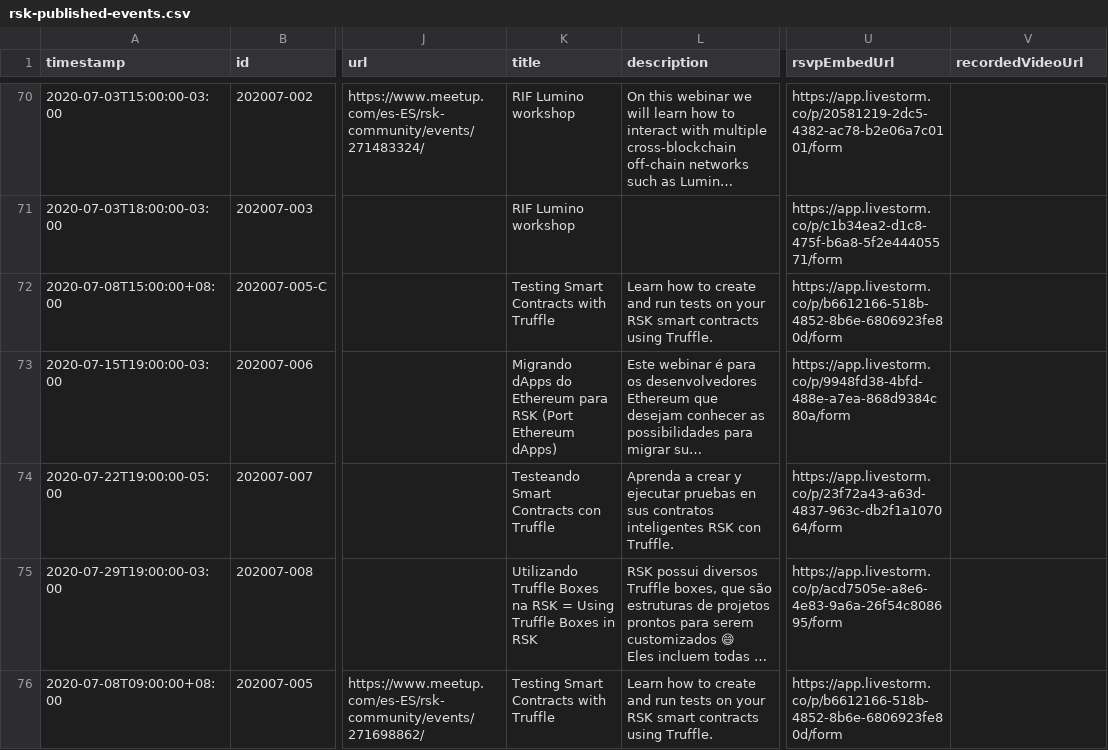
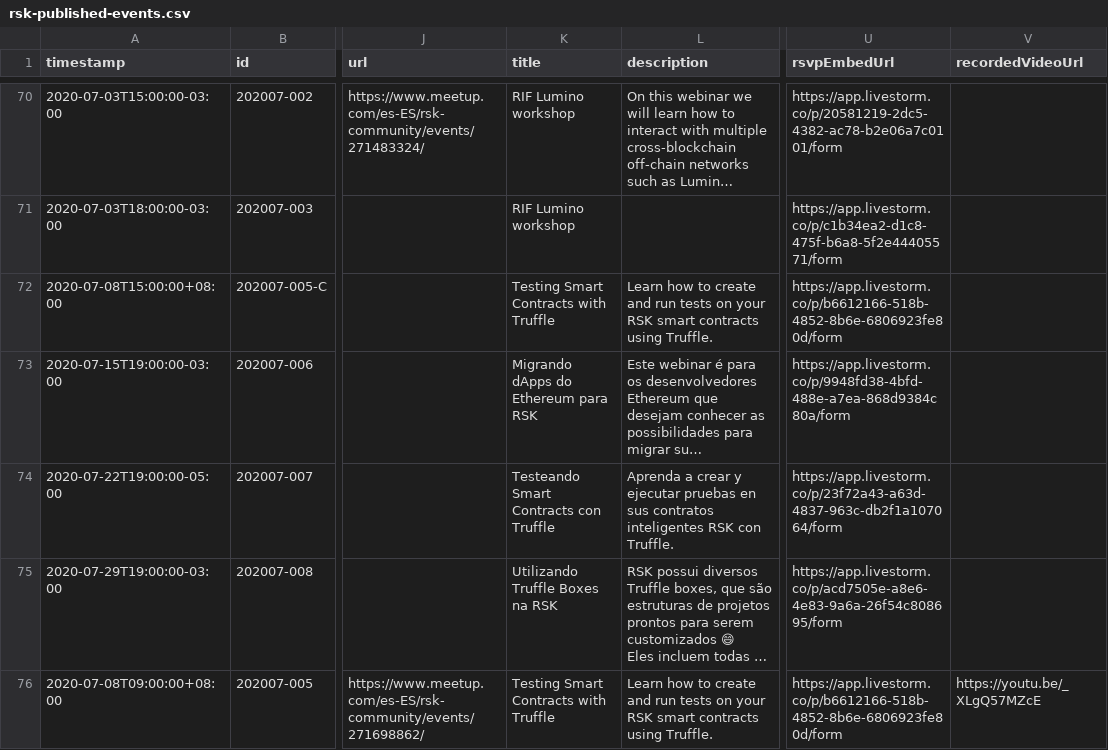
Before and after one commit to rsksmart/devportal-1.0, a CSV file: _data/rsk-published-events.csv, drawn as a sheet; only a part is shown, gaps mark what is left out; long unchanged cells end in …; the diff covers the shown part only; the diff names each change by its address in the sheet, - before the commit and + after, or states it on an @@ line.

```diff
--- a/_data/rsk-published-events.csv
+++ b/_data/rsk-published-events.csv
-K73 (title): …para RSK (Port Ethereum dApps)
+K73 (title): …para RSK
-K75 (title): …na RSK = Using Truffle Boxes in RSK
+K75 (title): …na RSK
-V76 (recordedVideoUrl): (empty)
+V76 (recordedVideoUrl): https://youtu.be/_XLgQ57MZcE
```
Also changed, not shown: 1 added row and 5 edited cells elsewhere in this file, 11 other files.
